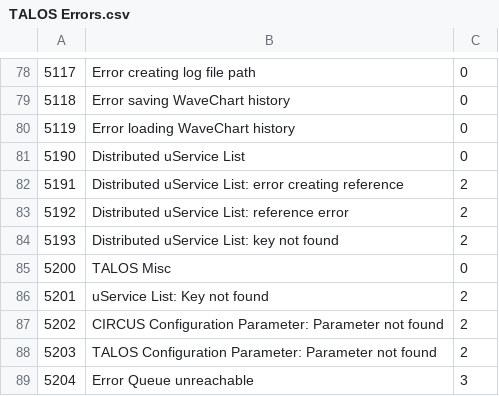
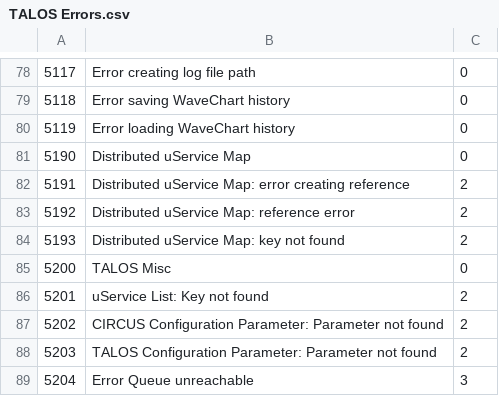
Before and after one commit to drvolpe/TALOS, a CSV file: talos/TALOS Errors.csv, drawn as a sheet; only a part is shown, gaps mark what is left out.

Commit message:
Merge branch 'main' into HEAD
# Conflicts:
#	talos/Ancestor/Ancestor/Ancestor.lvclass
#	talos/Classes/Distributed uService Map/Distributed uService Map.lvclass
#	talos/Guardian/Guardian/Guardian Died Recheck.vi
#	talos/Guardian/Guardian/Guardian.lvclass
#	talos/Guardian/Guardian/Launch uService.vi
#	talos/Guardian/Guardian/Message to uService.vi
#	talos/Guardian/Guardian/Purge uService from local lists.vi
#	talos/Guardian/Guardian/TCP Message Interpreter.vi
#	talos/Guardian/Guardian/uService List Init.vi
#	talos/Internal uServices/System uServices/Error Manager/Consumer.vi
#	talos/Internal uServices/System uServices/TCP Server/TCP Server/Msg Action.vi
#	talos/Support VIs/Global Constants.vi
#	talos/TALOS Errors.csv
#	talos/TALOS.lvproj

```diff
--- a/talos/TALOS Errors.csv
+++ b/talos/TALOS Errors.csv
@@ -80,6 +80,6 @@
 5119,Error loading WaveChart history,0
-5190,Distributed uService List,0
-5191,Distributed uService List: error creating reference,2
-5192,Distributed uService List: reference error,2
-5193,Distributed uService List: key not found,2
+5190,Distributed uService Map,0
+5191,Distributed uService Map: error creating reference,2
+5192,Distributed uService Map: reference error,2
+5193,Distributed uService Map: key not found,2
 5200,TALOS Misc,0
```
Also changed, not shown: 22 other files.
